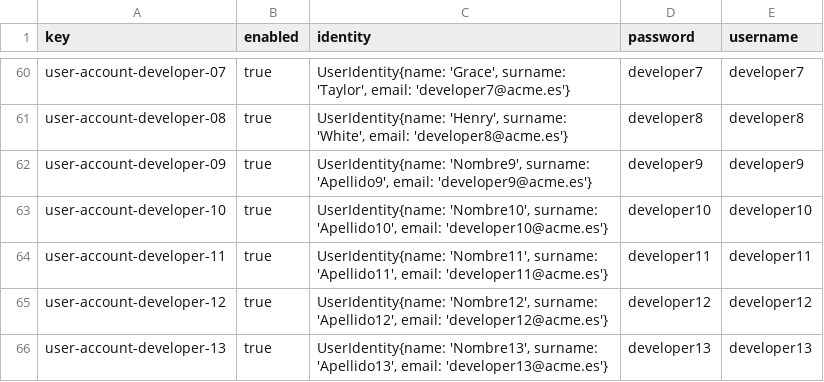
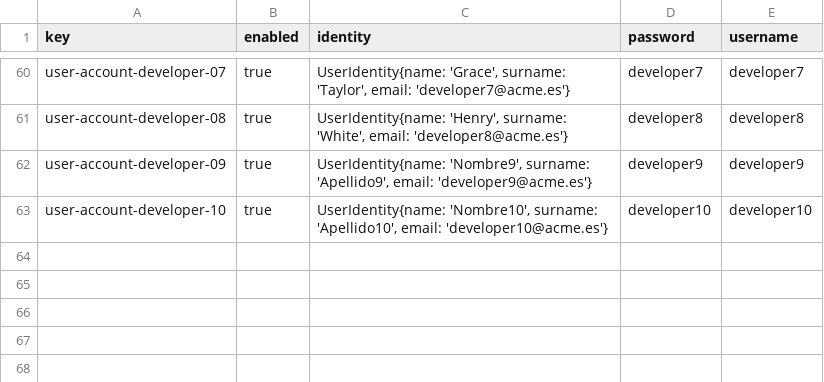
Before and after one commit to DP2-C1-012/Acme-SF, a CSV file: src/main/webapp/WEB-INF/resources/sample-data/user-account.csv, drawn as a sheet; only a part is shown, gaps mark what is left out; the diff names each change by its address in the sheet, - before the commit and + after, or states it on an @@ line.

```diff
--- a/src/main/webapp/WEB-INF/resources/sample-data/user-account.csv
+++ b/src/main/webapp/WEB-INF/resources/sample-data/user-account.csv
-row 64: user-account-developer-11 | true | UserIdentity{name: 'Nombre11', surname: 'Apellido11', email: 'developer11@acme.es'} | developer11 | developer11
-row 65: user-account-developer-12 | true | UserIdentity{name: 'Nombre12', surname: 'Apellido12', email: 'developer12@acme.es'} | developer12 | developer12
-row 66: user-account-developer-13 | true | UserIdentity{name: 'Nombre13', surname: 'Apellido13', email: 'developer13@acme.es'} | developer13 | developer13
```
Also changed, not shown: src/main/webapp/WEB-INF/resources/sample-data/developer.csv.
